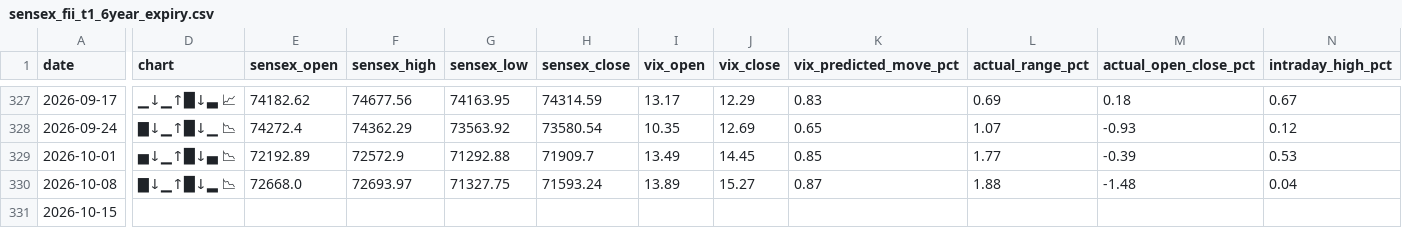
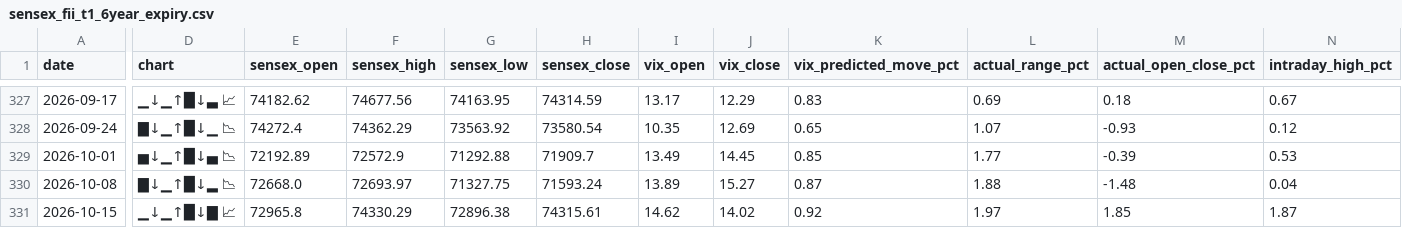
Before and after one commit to manish70158/vix-backtest-analysis, a CSV file: sensex-analysis/sensex_fii_t1_6year_expiry.csv, drawn as a sheet; only a part is shown, gaps mark what is left out; the diff covers the shown part only; the diff names each change by its address in the sheet, - before the commit and + after, or states it on an @@ line.

```diff
--- a/sensex-analysis/sensex_fii_t1_6year_expiry.csv
+++ b/sensex-analysis/sensex_fii_t1_6year_expiry.csv
-D331 (chart): (empty)
+D331 (chart): ▁↓▁↑█↓▇ 📈
-E331 (sensex_open): (empty)
+E331 (sensex_open): 72965.8
-F331 (sensex_high): (empty)
+F331 (sensex_high): 74330.29
-G331 (sensex_low): (empty)
+G331 (sensex_low): 72896.38
-H331 (sensex_close): (empty)
+H331 (sensex_close): 74315.61
-I331 (vix_open): (empty)
+I331 (vix_open): 14.62
-J331 (vix_close): (empty)
+J331 (vix_close): 14.02
-K331 (vix_predicted_move_pct): (empty)
+K331 (vix_predicted_move_pct): 0.92
-L331 (actual_range_pct): (empty)
+L331 (actual_range_pct): 1.97
-M331 (actual_open_close_pct): (empty)
+M331 (actual_open_close_pct): 1.85
-N331 (intraday_high_pct): (empty)
+N331 (intraday_high_pct): 1.87
```
Also changed, not shown: 4 edited cells elsewhere in this file.
